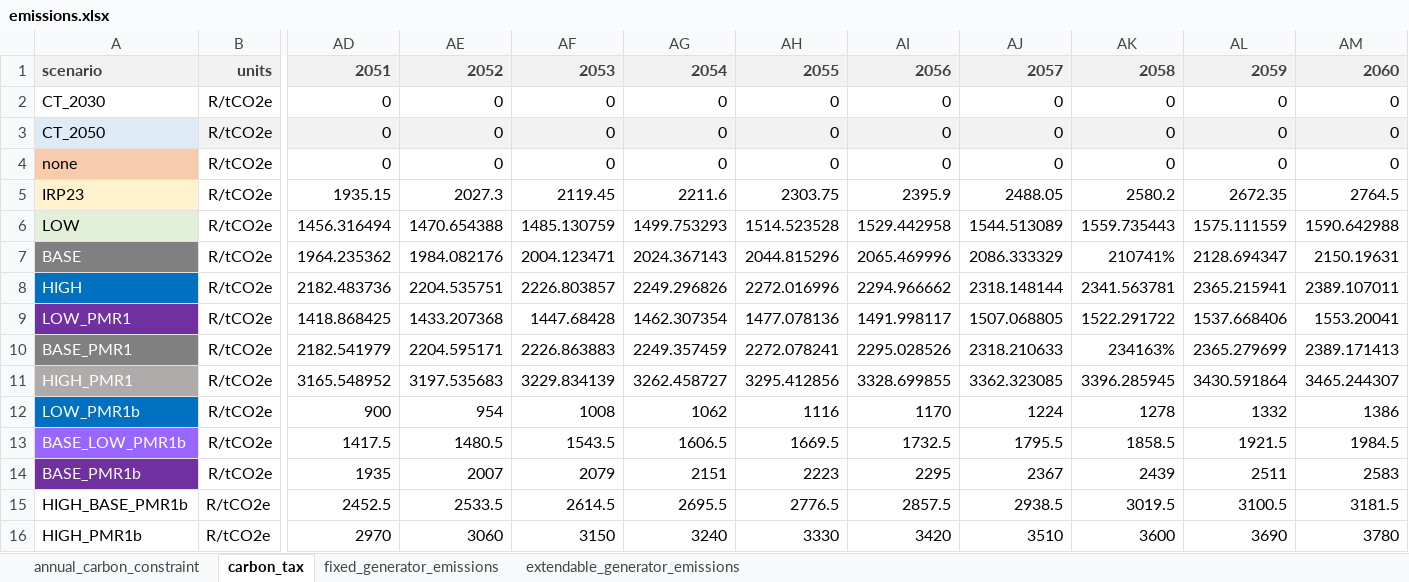
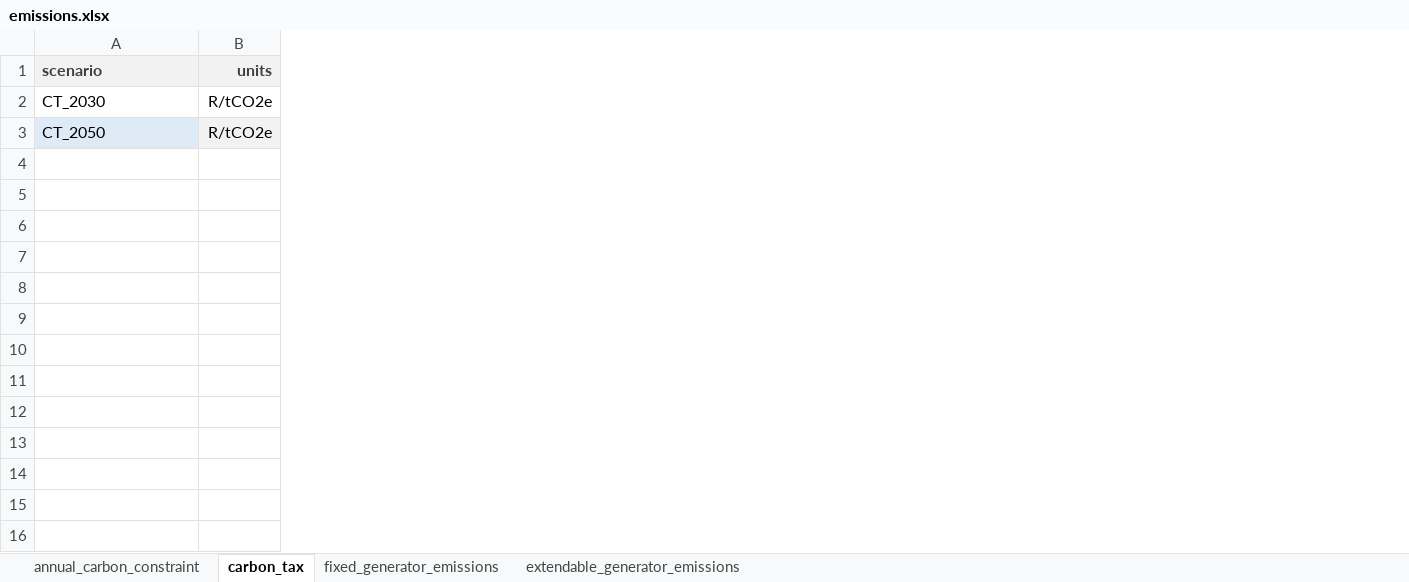
Before and after one commit to agma0/pypsa-rsa, an Excel workbook: scenarios/Coal_Flexibilisation/sub_scenarios/emissions.xlsx, sheet carbon_tax, drawn as a sheet; only a part is shown, gaps mark what is left out; values as stored, in another font and other column widths than the file's, no borders; charts and pictures not drawn; rows hold the shown columns only; the diff names each change by its address in the sheet, - before the commit and + after, or states it on an @@ line.

```diff
--- a/scenarios/Coal_Flexibilisation/sub_scenarios/emissions.xlsx (sheet carbon_tax)
+++ b/scenarios/Coal_Flexibilisation/sub_scenarios/emissions.xlsx (sheet carbon_tax)
-column AD, rows 1-3: 2051 | 0 | 0
-column AE, rows 1-3: 2052 | 0 | 0
-column AF, rows 1-3: 2053 | 0 | 0
-column AG, rows 1-3: 2054 | 0 | 0
-column AH, rows 1-3: 2055 | 0 | 0
-column AI, rows 1-3: 2056 | 0 | 0
-column AJ, rows 1-3: 2057 | 0 | 0
-column AK, rows 1-3: 2058 | 0 | 0
-column AL, rows 1-3: 2059 | 0 | 0
-column AM, rows 1-3: 2060 | 0 | 0
-row 4: none | R/tCO2e | 0 | 0 | 0 | 0 | 0 | 0 | 0 | 0 | 0 | 0
-row 5: IRP23 | R/tCO2e | 1935.15 | 2027.3 | 2119.45 | 2211.6 | 2303.75 | 2395.9 | 2488.05 | 2580.2 | 2672.35 | 2764.5
-row 6: LOW | R/tCO2e | 1456.316494 | 1470.654388 | 1485.130759 | 1499.753293 | 1514.523528 | 1529.442958 | 1544.513089 | 1559.735443 | 1575.111559 | 1590.642988
-row 7: BASE | R/tCO2e | 1964.235362 | 1984.082176 | 2004.123471 | 2024.367143 | 2044.815296 | 2065.469996 | 2086.333329 | 210741% | 2128.694347 | 2150.19631
-row 8: HIGH | R/tCO2e | 2182.483736 | 2204.535751 | 2226.803857 | 2249.296826 | 2272.016996 | 2294.966662 | 2318.148144 | 2341.563781 | 2365.215941 | 2389.107011
-row 9: LOW_PMR1 | R/tCO2e | 1418.868425 | 1433.207368 | 1447.68428 | 1462.307354 | 1477.078136 | 1491.998117 | 1507.068805 | 1522.291722 | 1537.668406 | 1553.20041
-row 10: BASE_PMR1 | R/tCO2e | 2182.541979 | 2204.595171 | 2226.863883 | 2249.357459 | 2272.078241 | 2295.028526 | 2318.210633 | 234163% | 2365.279699 | 2389.171413
-row 11: HIGH_PMR1 | R/tCO2e | 3165.548952 | 3197.535683 | 3229.834139 | 3262.458727 | 3295.412856 | 3328.699855 | 3362.323085 | 3396.285945 | 3430.591864 | 3465.244307
-row 12: LOW_PMR1b | R/tCO2e | 900 | 954 | 1008 | 1062 | 1116 | 1170 | 1224 | 1278 | 1332 | 1386
-row 13: BASE_LOW_PMR1b | R/tCO2e | 1417.5 | 1480.5 | 1543.5 | 1606.5 | 1669.5 | 1732.5 | 1795.5 | 1858.5 | 1921.5 | 1984.5
-row 14: BASE_PMR1b | R/tCO2e | 1935 | 2007 | 2079 | 2151 | 2223 | 2295 | 2367 | 2439 | 2511 | 2583
-row 15: HIGH_BASE_PMR1b | R/tCO2e | 2452.5 | 2533.5 | 2614.5 | 2695.5 | 2776.5 | 2857.5 | 2938.5 | 3019.5 | 3100.5 | 3181.5
-row 16: HIGH_PMR1b | R/tCO2e | 2970 | 3060 | 3150 | 3240 | 3330 | 3420 | 3510 | 3600 | 3690 | 3780
```
Also changed, not shown: sheet extendable_generator_emissions, sheet fixed_generator_emissions, charts or pictures, scenarios/Coal_Flexibilisation/sub_scenarios/annual_load.xlsx, scenarios/Coal_Flexibilisation/sub_scenarios/extendable_technologies.xlsx, 7 other files.
